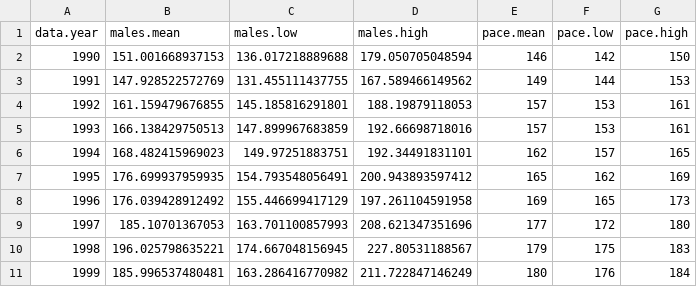
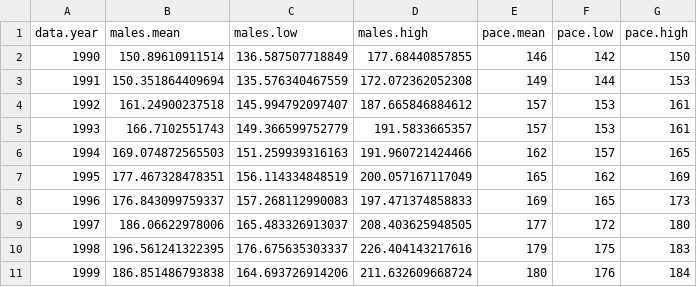
Before and after one commit to timothyfrasier/pedigreeAbundance, a CSV file: results/results_pace.csv, drawn as a sheet; only a part is shown; the diff covers the shown part only.

```diff
--- a/results/results_pace.csv
+++ b/results/results_pace.csv
@@ -1,11 +1,11 @@
 data.year,males.mean,males.low,males.high,pace.mean,pace.low,pace.high
-1990,151.001668937153,136.017218889688,179.050705048594,146,142,150
-1991,147.928522572769,131.455111437755,167.589466149562,149,144,153
-1992,161.159479676855,145.185816291801,188.19879118053,157,153,161
-1993,166.138429750513,147.899967683859,192.66698718016,157,153,161
-1994,168.482415969023,149.97251883751,192.34491831101,162,157,165
-1995,176.699937959935,154.793548056491,200.943893597412,165,162,169
-1996,176.039428912492,155.446699417129,197.261104591958,169,165,173
-1997,185.10701367053,163.701100857993,208.621347351696,177,172,180
-1998,196.025798635221,174.667048156945,227.80531188567,179,175,183
-1999,185.996537480481,163.286416770982,211.722847146249,180,176,184
+1990,150.89610911514,136.587507718849,177.68440857855,146,142,150
+1991,150.351864409694,135.576340467559,172.072362052308,149,144,153
+1992,161.24900237518,145.994792097407,187.665846884612,157,153,161
+1993,166.7102551743,149.366599752779,191.5833665357,157,153,161
+1994,169.074872565503,151.259939316163,191.960721424466,162,157,165
+1995,177.467328478351,156.114334848519,200.057167117049,165,162,169
+1996,176.843099759337,157.268112990083,197.471374858833,169,165,173
+1997,186.06622978006,165.483326913037,208.403625948505,177,172,180
+1998,196.561241322395,176.675635303337,226.404143217616,179,175,183
+1999,186.851486793838,164.693726914206,211.632609668724,180,176,184
```
Also changed, not shown: 66 edited cells elsewhere in this file, data/paternity_summary.csv, results/results.csv, 2 other files.
